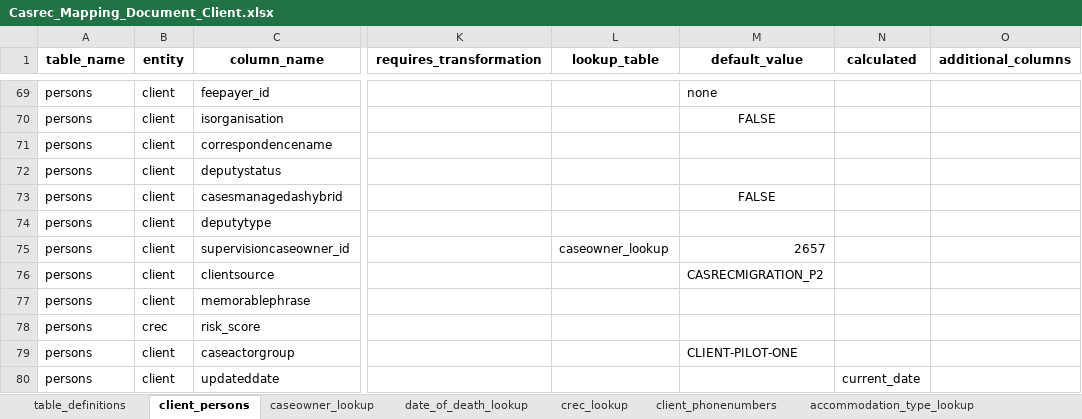
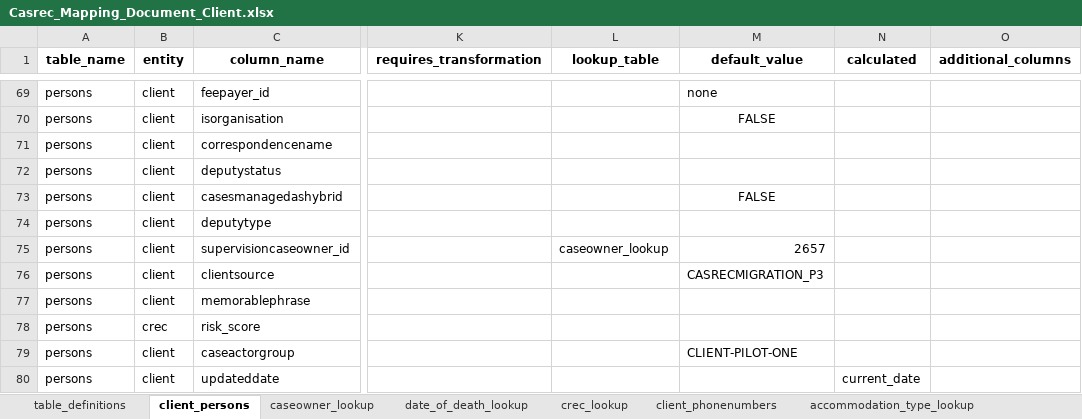
Before and after one commit to ministryofjustice/opg-data-casrec-migration, an Excel workbook: migration_steps/shared/mapping_spreadsheet/Casrec_Mapping_Document_Client.xlsx, sheet client_persons, drawn as a sheet; only a part is shown, gaps mark what is left out; values as stored, in another font and other column widths than the file's, no borders; the diff names each change by its address in the sheet, - before the commit and + after, or states it on an @@ line.

```diff
--- a/migration_steps/shared/mapping_spreadsheet/Casrec_Mapping_Document_Client.xlsx (sheet client_persons)
+++ b/migration_steps/shared/mapping_spreadsheet/Casrec_Mapping_Document_Client.xlsx (sheet client_persons)
-M76 (default_value): CASRECMIGRATION_P2
+M76 (default_value): CASRECMIGRATION_P3
```
Also changed, not shown: migration_steps/shared/mapping_spreadsheet/Casrec_Mapping_Document_Deputy.xlsx, migration_steps/shared/mapping_spreadsheet/Casrec_Mapping_Document_Invoice.xlsx, 23 other files.
